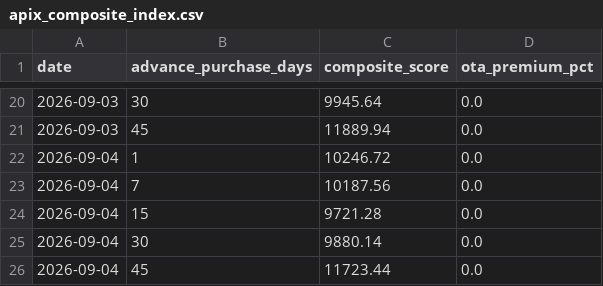
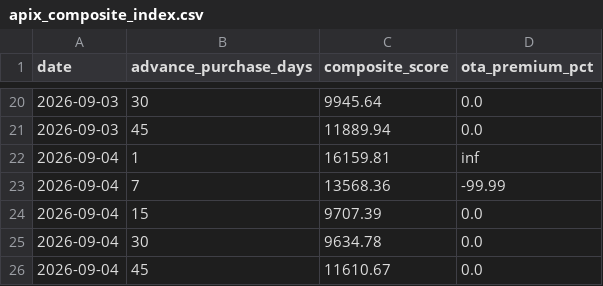
Before and after one commit to Rishavroy-2006/APIx, a CSV file: apix_data/index/apix_composite_index.csv, drawn as a sheet; only a part is shown, gaps mark what is left out.

Commit message:
Automated CPI Scrape & Index: 2026-09-04 07:59 UTC

```diff
--- a/apix_data/index/apix_composite_index.csv
+++ b/apix_data/index/apix_composite_index.csv
@@ -21,6 +21,6 @@ date,advance_purchase_days,composite_score,ota_premium_pct
 2026-09-03,45,11889.94,0.0
-2026-09-04,1,10246.72,0.0
-2026-09-04,7,10187.56,0.0
-2026-09-04,15,9721.28,0.0
-2026-09-04,30,9880.14,0.0
-2026-09-04,45,11723.44,0.0
+2026-09-04,1,16159.81,inf
+2026-09-04,7,13568.36,-99.99
+2026-09-04,15,9707.39,0.0
+2026-09-04,30,9634.78,0.0
+2026-09-04,45,11610.67,0.0
```
Also changed, not shown: 3 other files.
